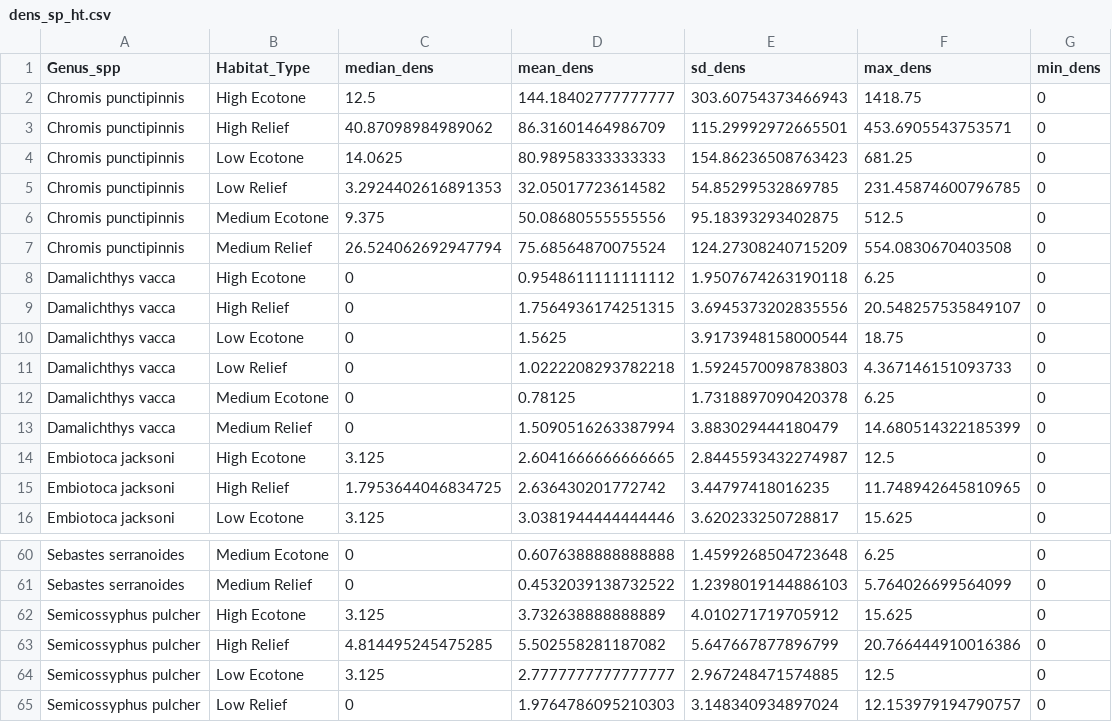
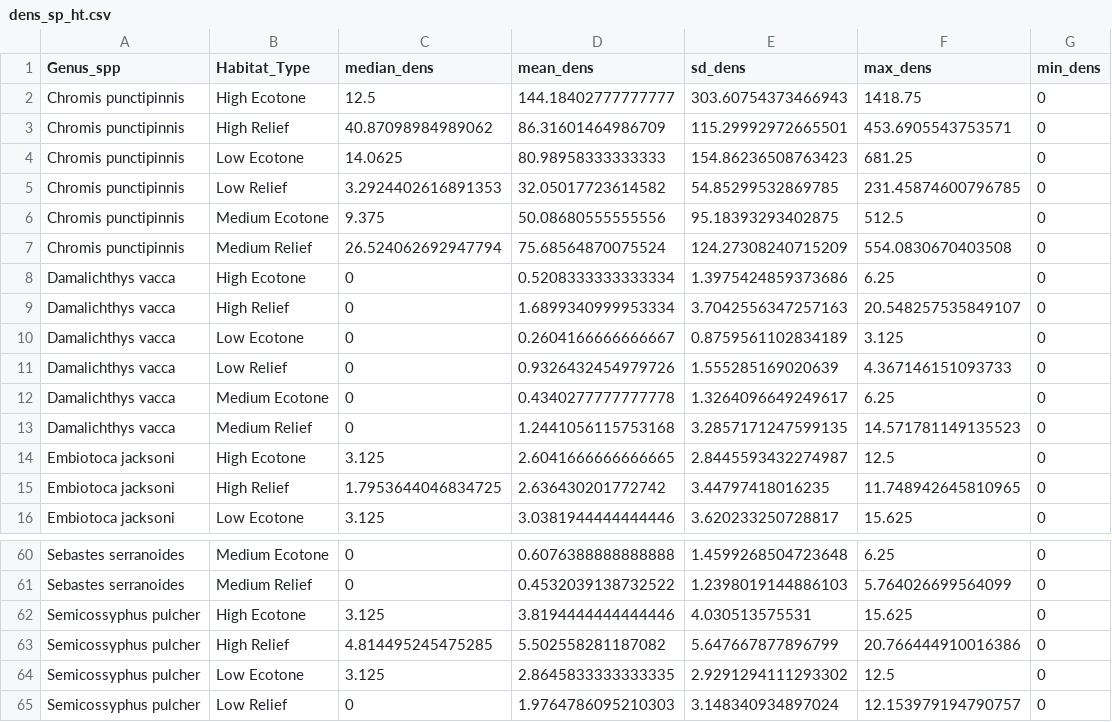
Before and after one commit to ClaisseLab/Peak-Performance, a CSV file: tables/dens_sp_ht.csv, drawn as a sheet; only a part is shown, gaps mark what is left out.

```diff
--- a/tables/dens_sp_ht.csv
+++ b/tables/dens_sp_ht.csv
@@ -7,8 +7,8 @@ Chromis punctipinnis,Medium Ecotone,9.375,50.08680555555556,95.18393293402875,51
 Chromis punctipinnis,Medium Relief,26.524062692947794,75.68564870075524,124.27308240715209,554.0830670403508,0
-Damalichthys vacca,High Ecotone,0,0.9548611111111112,1.9507674263190118,6.25,0
-Damalichthys vacca,High Relief,0,1.7564936174251315,3.6945373202835556,20.548257535849107,0
-Damalichthys vacca,Low Ecotone,0,1.5625,3.9173948158000544,18.75,0
-Damalichthys vacca,Low Relief,0,1.0222208293782218,1.5924570098783803,4.367146151093733,0
-Damalichthys vacca,Medium Ecotone,0,0.78125,1.7318897090420378,6.25,0
-Damalichthys vacca,Medium Relief,0,1.5090516263387994,3.883029444180479,14.680514322185399,0
+Damalichthys vacca,High Ecotone,0,0.5208333333333334,1.3975424859373686,6.25,0
+Damalichthys vacca,High Relief,0,1.6899340999953334,3.7042556347257163,20.548257535849107,0
+Damalichthys vacca,Low Ecotone,0,0.2604166666666667,0.8759561102834189,3.125,0
+Damalichthys vacca,Low Relief,0,0.9326432454979726,1.555285169020639,4.367146151093733,0
+Damalichthys vacca,Medium Ecotone,0,0.4340277777777778,1.3264096649249617,6.25,0
+Damalichthys vacca,Medium Relief,0,1.2441056115753168,3.2857171247599135,14.571781149135523,0
 Embiotoca jacksoni,High Ecotone,3.125,2.6041666666666665,2.8445593432274987,12.5,0
@@ -61,5 +61,5 @@ Sebastes serranoides,Medium Ecotone,0,0.6076388888888888,1.4599268504723648,6.25
 Sebastes serranoides,Medium Relief,0,0.4532039138732522,1.2398019144886103,5.764026699564099,0
-Semicossyphus pulcher,High Ecotone,3.125,3.732638888888889,4.010271719705912,15.625,0
+Semicossyphus pulcher,High Ecotone,3.125,3.8194444444444446,4.030513575531,15.625,0
 Semicossyphus pulcher,High Relief,4.814495245475285,5.502558281187082,5.647667877896799,20.766444910016386,0
-Semicossyphus pulcher,Low Ecotone,3.125,2.7777777777777777,2.967248471574885,12.5,0
+Semicossyphus pulcher,Low Ecotone,3.125,2.8645833333333335,2.9291294111293302,12.5,0
 Semicossyphus pulcher,Low Relief,0,1.9764786095210303,3.148340934897024,12.153979194790757,0
```
Also changed, not shown: tables/spp_ID.csv, tables/spp_rich_block.csv, 39 other files.
